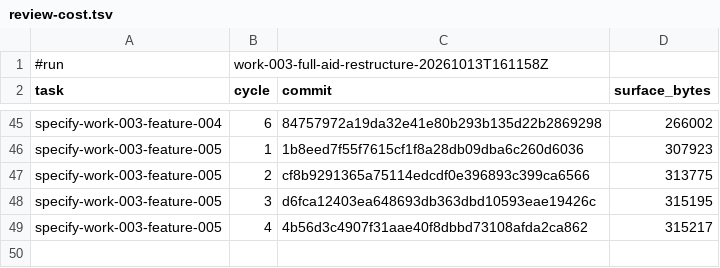
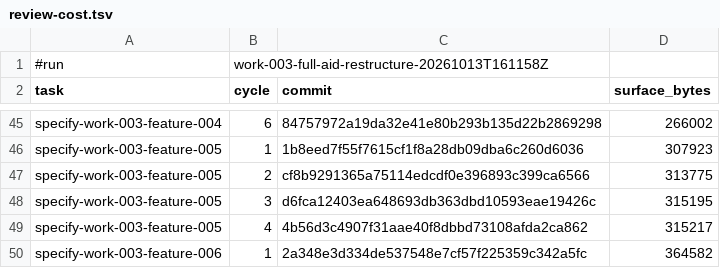
Before and after one commit to AndreVianna/aid-methodology, a TSV file: .aid/works/work-003-full-aid-restructure/review-cost.tsv, drawn as a sheet; only a part is shown, gaps mark what is left out.

```diff
--- a/.aid/works/work-003-full-aid-restructure/review-cost.tsv
+++ b/.aid/works/work-003-full-aid-restructure/review-cost.tsv
@@ -49 +49,2 @@ specify-work-003-feature-005	3	d6fca12403ea648693db363dbd10593eae19426c	315195
 specify-work-003-feature-005	4	4b56d3c4907f31aae40f8dbbd73108afda2ca862	315217
+specify-work-003-feature-006	1	2a348e3d334de537548e7cf57f225359c342a5fc	364582
```
Also changed, not shown: 2 other files.
